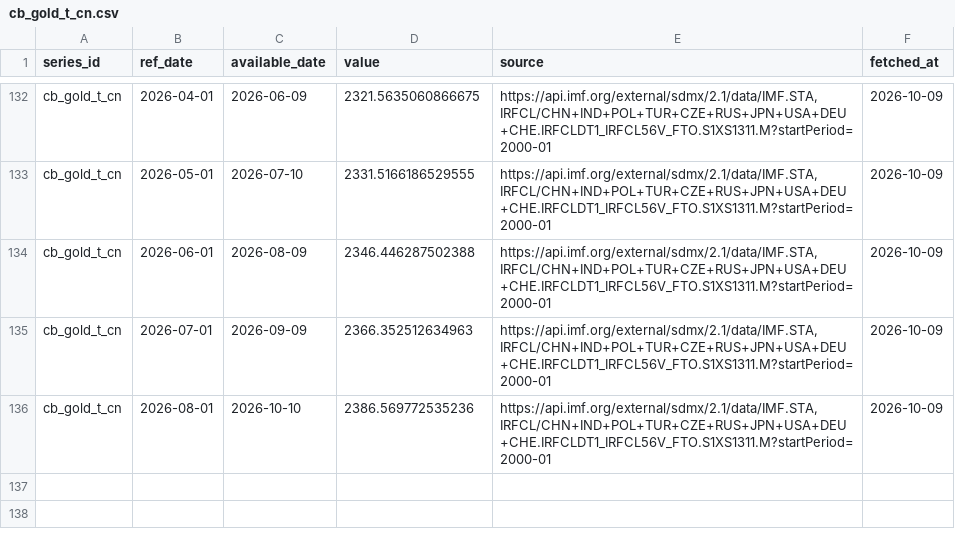
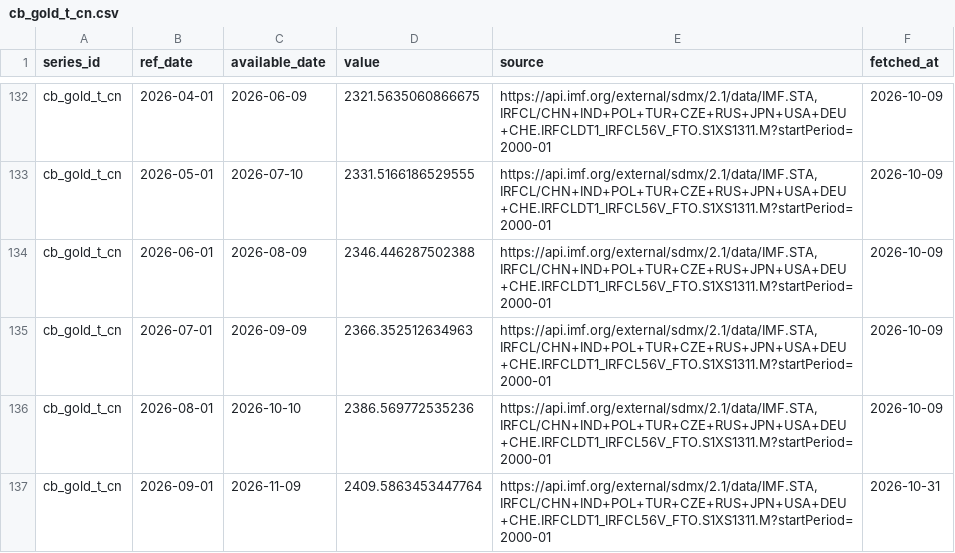
Before and after one commit to Shawhir/Commodities, a CSV file: data/store/cb_gold_t_cn.csv, drawn as a sheet; only a part is shown, gaps mark what is left out.

Commit message:
data: daily run 2026-10-31

```diff
--- a/data/store/cb_gold_t_cn.csv
+++ b/data/store/cb_gold_t_cn.csv
@@ -136 +136,2 @@ cb_gold_t_cn,2026-07-01,2026-09-09,2366.352512634963,"https://api.imf.org/extern
 cb_gold_t_cn,2026-08-01,2026-10-10,2386.569772535236,"https://api.imf.org/external/sdmx/2.1/data/IMF.STA,IRFCL/CHN+IND+POL+TUR+CZE+RUS+JPN+USA+DEU+CHE.IRFCLDT1_IRFCL56V_FTO.S1XS1311.M?startPeriod=2000-01",2026-10-09
+cb_gold_t_cn,2026-09-01,2026-11-09,2409.5863453447764,"https://api.imf.org/external/sdmx/2.1/data/IMF.STA,IRFCL/CHN+IND+POL+TUR+CZE+RUS+JPN+USA+DEU+CHE.IRFCLDT1_IRFCL56V_FTO.S1XS1311.M?startPeriod=2000-01",2026-10-31
```
Also changed, not shown: data/store/breakeven_10y.csv, data/store/gold_vol.csv, 25 other files.
